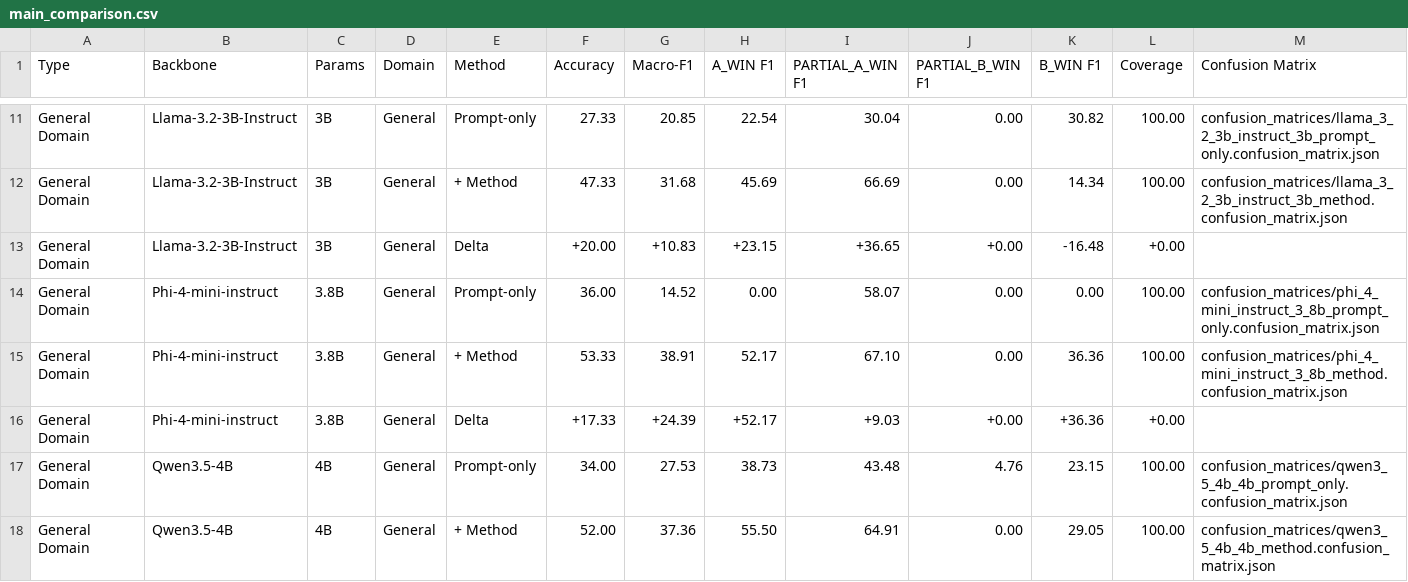
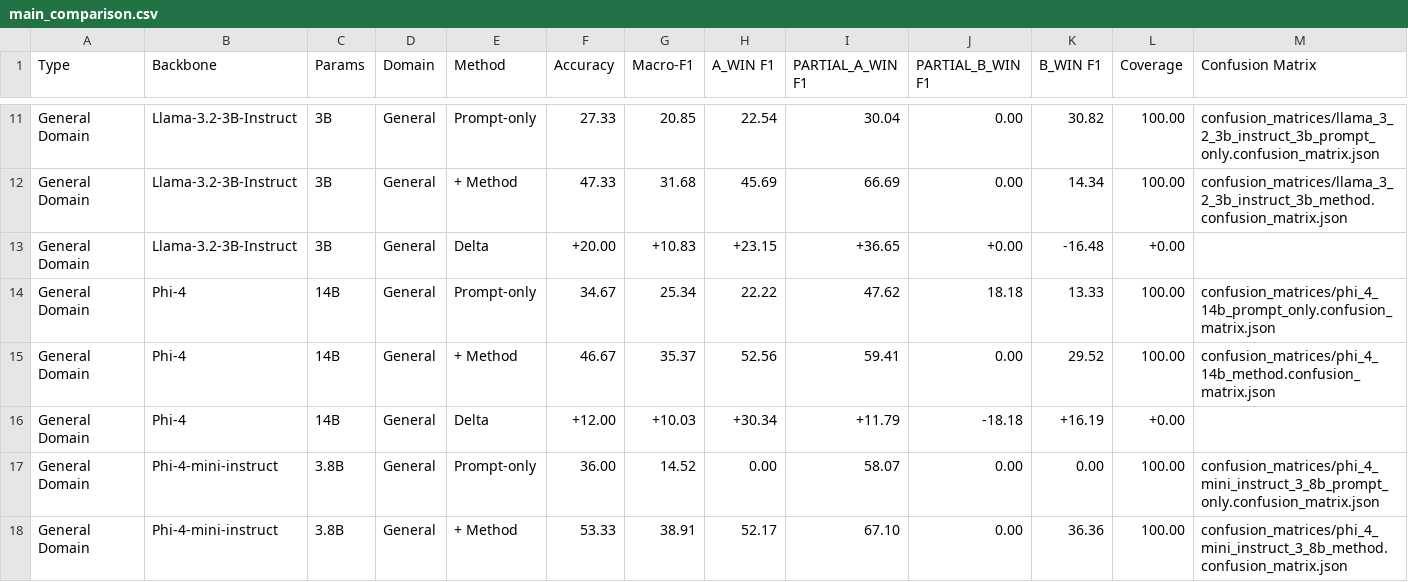
Before and after one commit to ThanhHungCS/AgentUIT_at_ALQAC2026, a CSV file: result/tables/main_comparison.csv, drawn as a sheet; only a part is shown, gaps mark what is left out; the shorter side is filled out with more unchanged rows.

Commit message:
Add Phi 4 14B LJP experiment results

```diff
--- a/result/tables/main_comparison.csv
+++ b/result/tables/main_comparison.csv
@@ -13,2 +13,5 @@ General Domain,Llama-3.2-3B-Instruct,3B,General,+ Method,47.33,31.68,45.69,66.69
 General Domain,Llama-3.2-3B-Instruct,3B,General,Delta,+20.00,+10.83,+23.15,+36.65,+0.00,-16.48,+0.00,
+General Domain,Phi-4,14B,General,Prompt-only,34.67,25.34,22.22,47.62,18.18,13.33,100.00,confusion_matrices/phi_4_14b_prompt_only.confusion_matrix.json
+General Domain,Phi-4,14B,General,+ Method,46.67,35.37,52.56,59.41,0.00,29.52,100.00,confusion_matrices/phi_4_14b_method.confusion_matrix.json
+General Domain,Phi-4,14B,General,Delta,+12.00,+10.03,+30.34,+11.79,-18.18,+16.19,+0.00,
 General Domain,Phi-4-mini-instruct,3.8B,General,Prompt-only,36.00,14.52,0.00,58.07,0.00,0.00,100.00,confusion_matrices/phi_4_mini_instruct_3_8b_prompt_only.confusion_matrix.json
```
Also changed, not shown: result/tables/ablation_study.csv, 51 other files.
